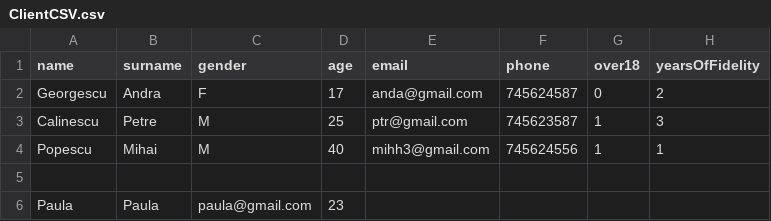
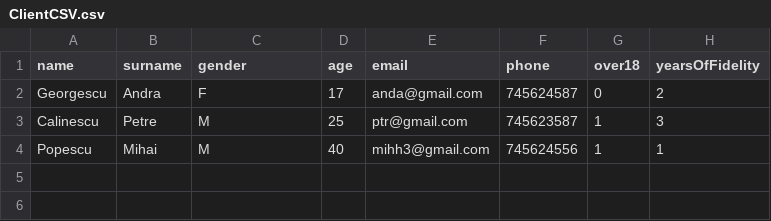
Before and after one commit to AndreeaGeorgescu7/OnlineMakeupStorePAO, a CSV file: testpao/ClientCSV.csv, drawn as a sheet; the diff names each change by its address in the sheet, - before the commit and + after, or states it on an @@ line.

Commit message:
Update ClientCSV.csv

```diff
--- a/testpao/ClientCSV.csv
+++ b/testpao/ClientCSV.csv
-row 5: (empty)
-row 6: Paula | Paula | paula@gmail.com | 23
```
